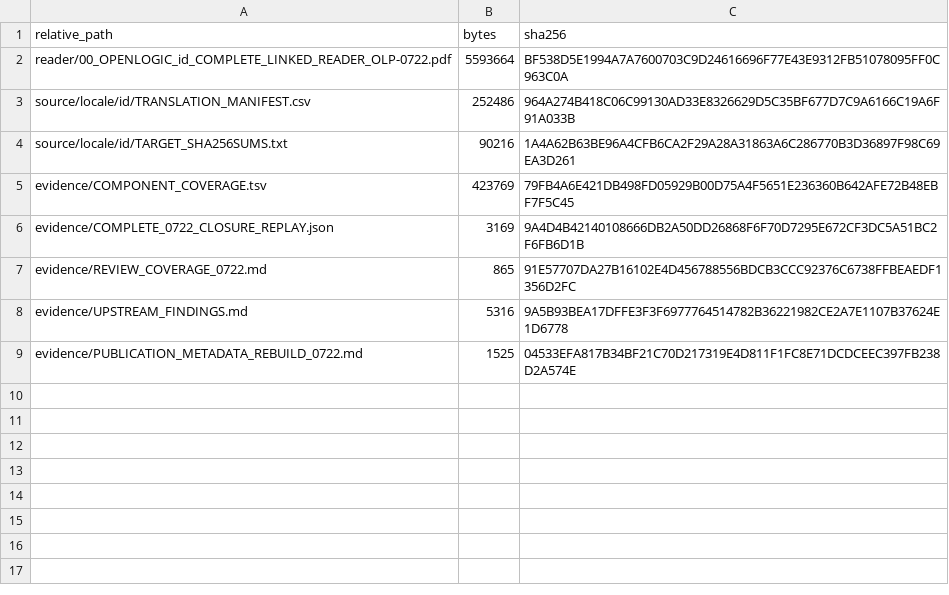
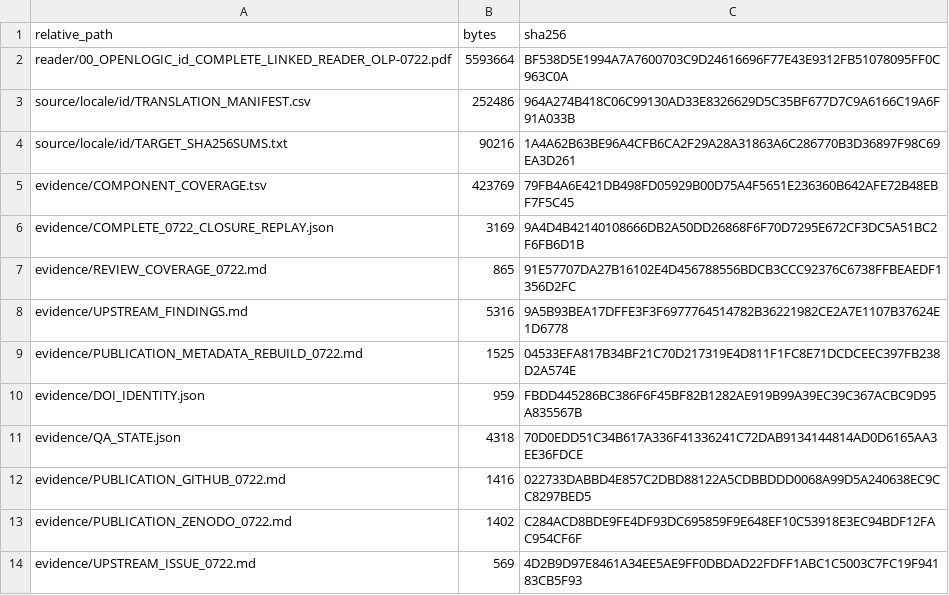
Before and after one commit to KokunoYumeto/OpenLogic-id, a TSV file: evidence/ARTIFACT_SHA256.tsv, drawn as a sheet.

Commit message:
Record verified GitHub and Zenodo publication

```diff
--- a/evidence/ARTIFACT_SHA256.tsv
+++ b/evidence/ARTIFACT_SHA256.tsv
@@ -9 +9,6 @@ evidence/UPSTREAM_FINDINGS.md	5316	9A5B93BEA17DFFE3F3F6977764514782B36221982CE2A
 evidence/PUBLICATION_METADATA_REBUILD_0722.md	1525	04533EFA817B34BF21C70D217319E4D811F1FC8E71DCDCEEC397FB238D2A574E
+evidence/DOI_IDENTITY.json	959	FBDD445286BC386F6F45BF82B1282AE919B99A39EC39C367ACBC9D95A835567B
+evidence/QA_STATE.json	4318	70D0EDD51C34B617A336F41336241C72DAB9134144814AD0D6165AA3EE36FDCE
+evidence/PUBLICATION_GITHUB_0722.md	1416	022733DABBD4E857C2DBD88122A5CDBBDDD0068A99D5A240638EC9CC8297BED5
+evidence/PUBLICATION_ZENODO_0722.md	1402	C284ACD8BDE9FE4DF93DC695859F9E648EF10C53918E3EC94BDF12FAC954CF6F
+evidence/UPSTREAM_ISSUE_0722.md	569	4D2B9D97E8461A34EE5AE9FF0DBDAD22FDFF1ABC1C5003C7FC19F94183CB5F93
```
Also changed, not shown: 7 other files.
